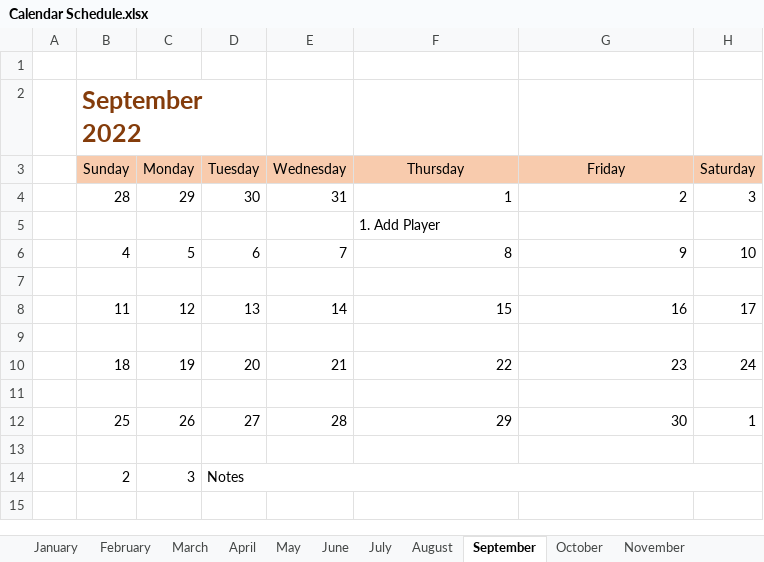
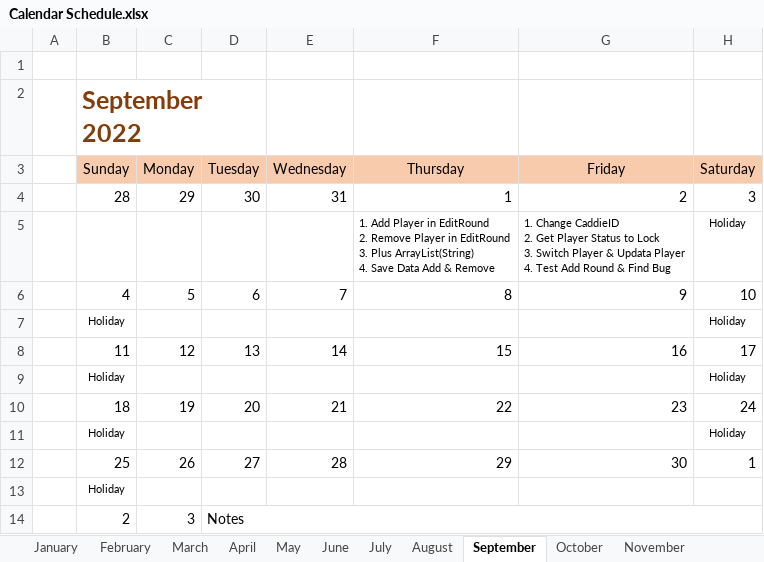
Before and after one commit to Gunocidon/Calendar-Schedule, an Excel workbook: Calendar Schedule.xlsx, sheet September, drawn as a sheet; values as stored, in another font and other column widths than the file's, no borders; conditional formats not drawn; removed rows and columns are numbered as before the commit, all else as after; ↵ is a line break in a cell; the diff names each change by its address in the sheet, - before the commit and + after, or states it on an @@ line.

Commit message:
Third Commit
- Edit Data

```diff
--- a/Calendar Schedule.xlsx (sheet September)
+++ b/Calendar Schedule.xlsx (sheet September)
-row 5:  |  |  |  |  | 1. Add Player
+row 5:  |  |  |  |  | 1. Add Player in EditRound ↵ 2. Remove Player in EditRound ↵ 3. Plus ArrayList(String) ↵ 4. Save Data Add & Remove | 1. Change CaddieID ↵ 2. Get Player Status to Lock ↵ 3. Switch Player & Updata Player ↵ 4. Test Add Round & Find Bug | Holiday
-row 7: (empty)
+row 7:  | Holiday |  |  |  |  |  | Holiday
-row 9: (empty)
+row 9:  | Holiday |  |  |  |  |  | Holiday
-row 11: (empty)
+row 11:  | Holiday |  |  |  |  |  | Holiday
-B13 (Sunday): (empty)
+B13 (Sunday): Holiday
```
